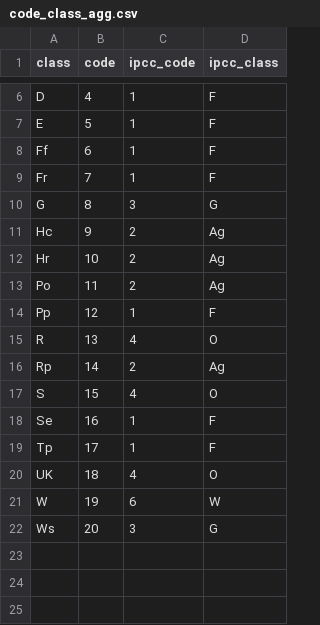
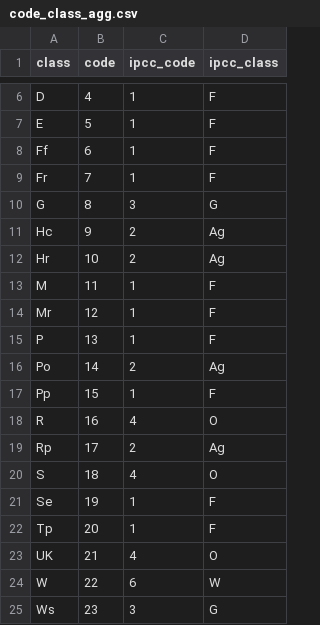
Before and after one commit to lecrabe/khm_ws_20170911, a CSV file: data/code_class_agg.csv, drawn as a sheet; only a part is shown, gaps mark what is left out.

Commit message:
final IPCC aggregation

```diff
--- a/data/code_class_agg.csv
+++ b/data/code_class_agg.csv
@@ -12,11 +12,14 @@ Hc,9,2,Ag
 Hr,10,2,Ag
-Po,11,2,Ag
-Pp,12,1,F
-R,13,4,O
-Rp,14,2,Ag
-S,15,4,O
-Se,16,1,F
-Tp,17,1,F
-UK,18,4,O
-W,19,6,W
-Ws,20,3,G
+M,11,1,F
+Mr,12,1,F
+P,13,1,F
+Po,14,2,Ag
+Pp,15,1,F
+R,16,4,O
+Rp,17,2,Ag
+S,18,4,O
+Se,19,1,F
+Tp,20,1,F
+UK,21,4,O
+W,22,6,W
+Ws,23,3,G
```
